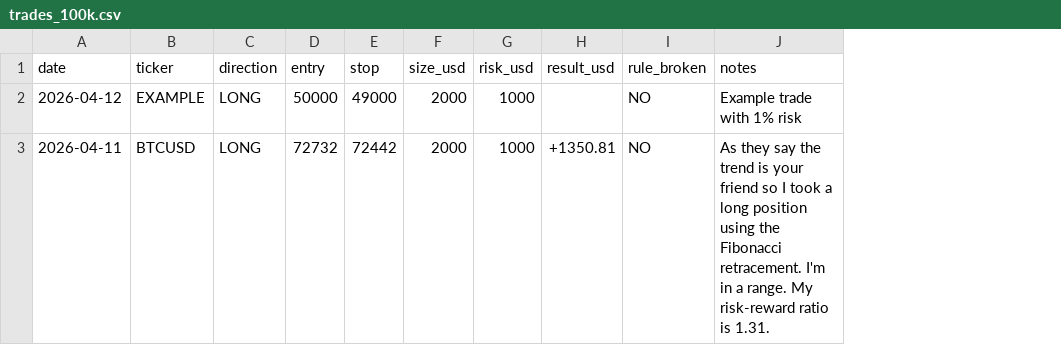
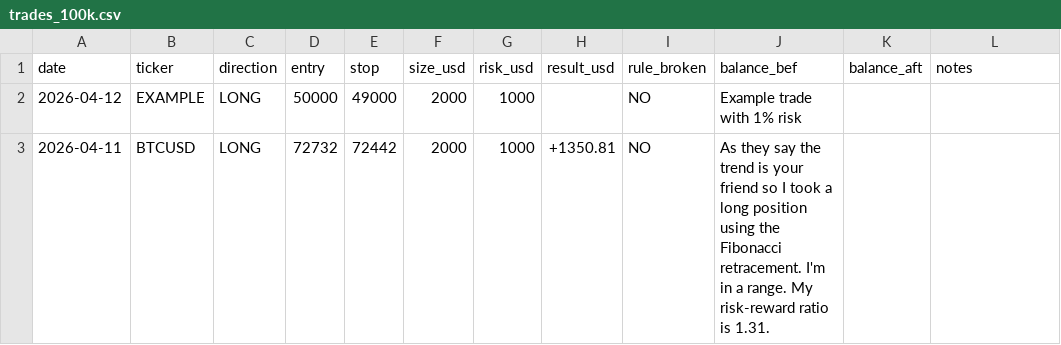
Before and after one commit to WayneTradeFr/paper-trading-log, a CSV file: trades_100k.csv, drawn as a sheet; addresses are those after the commit; the diff names each change by its address in the sheet, - before the commit and + after, or states it on an @@ line.

Commit message:
Add balance columns to trades_100k.csv

```diff
--- a/trades_100k.csv
+++ b/trades_100k.csv
+column J (balance_bef), rows 2-3: Example trade with 1% risk | As they say the trend is your friend so I took a long position using the Fibonacci retracement. I'm in a range. My risk-reward ratio is 1.31.
+column K (balance_aft), empty
-L2 (notes): Example trade with 1% risk
+L2 (notes): (empty)
-L3 (notes): As they say the trend is your friend so I took a long position using the Fibonacci retracement. I'm in a range. My risk-reward ratio is 1.31.
+L3 (notes): (empty)
```
